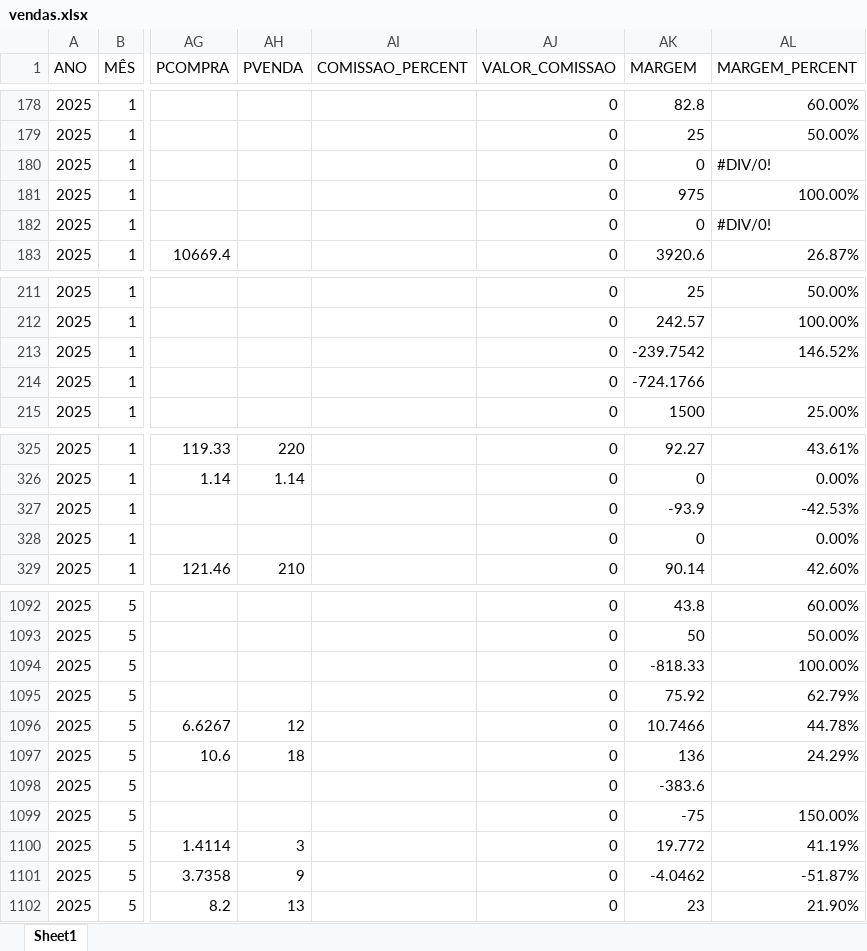
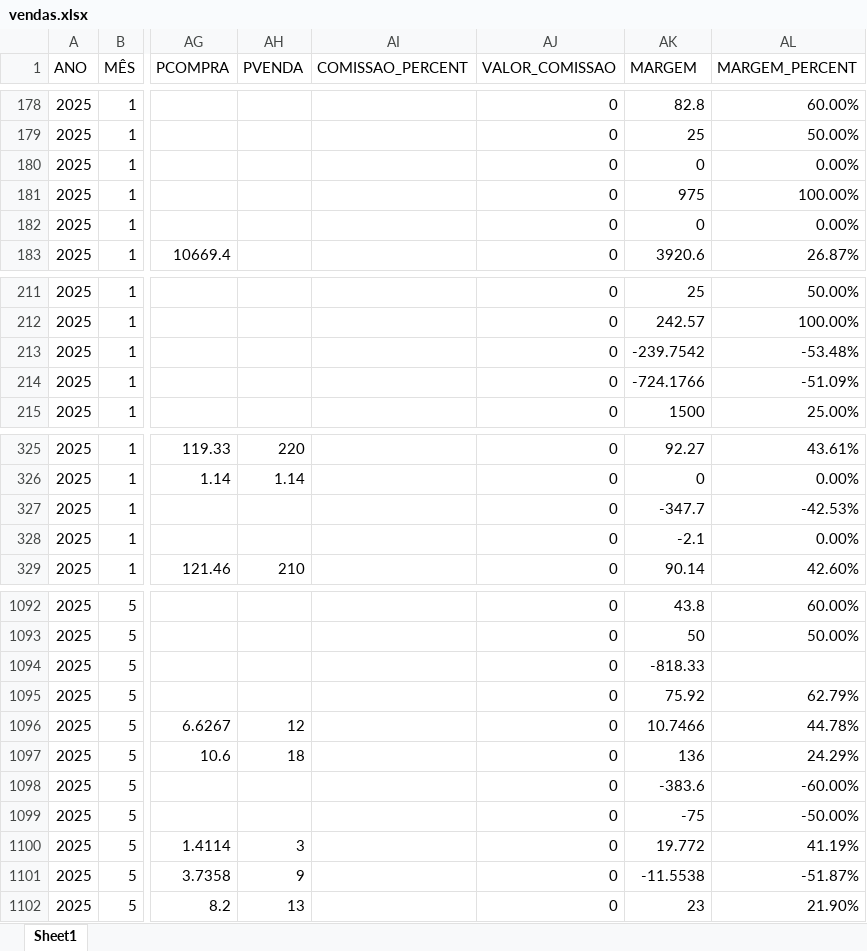
Before and after one commit to PedroM1976/DMClientes, an Excel workbook: dados/vendas.xlsx, sheet Sheet1, drawn as a sheet; only a part is shown, gaps mark what is left out; values as stored, in another font and other column widths than the file's, no cell formats; the diff covers the shown part only; the diff names each change by its address in the sheet, - before the commit and + after, or states it on an @@ line.

```diff
--- a/dados/vendas.xlsx (sheet Sheet1)
+++ b/dados/vendas.xlsx (sheet Sheet1)
-AL180 (MARGEM_PERCENT): #DIV/0!
+AL180 (MARGEM_PERCENT): 0.00%
-AL182 (MARGEM_PERCENT): #DIV/0!
+AL182 (MARGEM_PERCENT): 0.00%
-AL213 (MARGEM_PERCENT): 146.52%
+AL213 (MARGEM_PERCENT): -53.48%
-AL214 (MARGEM_PERCENT): (empty)
+AL214 (MARGEM_PERCENT): -51.09%
-AK327 (MARGEM): -93.9
+AK327 (MARGEM): -347.7
-AK328 (MARGEM): 0
+AK328 (MARGEM): -2.1
-AL1094 (MARGEM_PERCENT): 100.00%
+AL1094 (MARGEM_PERCENT): (empty)
-AL1098 (MARGEM_PERCENT): (empty)
+AL1098 (MARGEM_PERCENT): -60.00%
-AL1099 (MARGEM_PERCENT): 150.00%
+AL1099 (MARGEM_PERCENT): -50.00%
-AK1101 (MARGEM): -4.0462
+AK1101 (MARGEM): -11.5538
```
Also changed, not shown: 118 edited cells elsewhere in this sheet, cell formats, formulas that keep their value.
